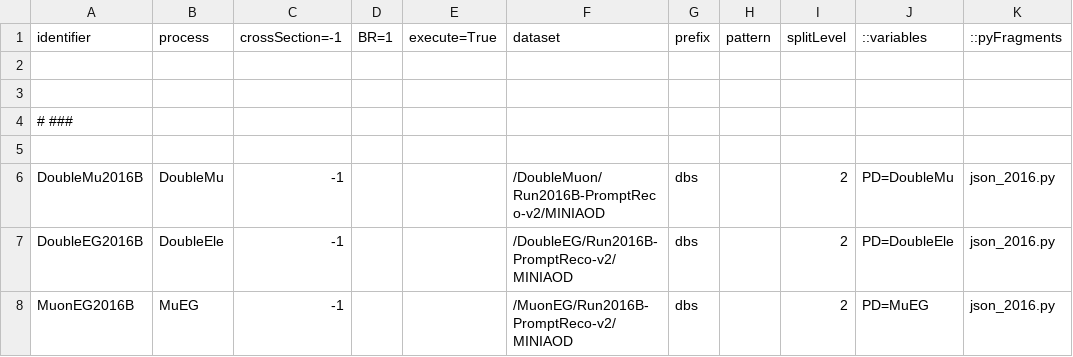
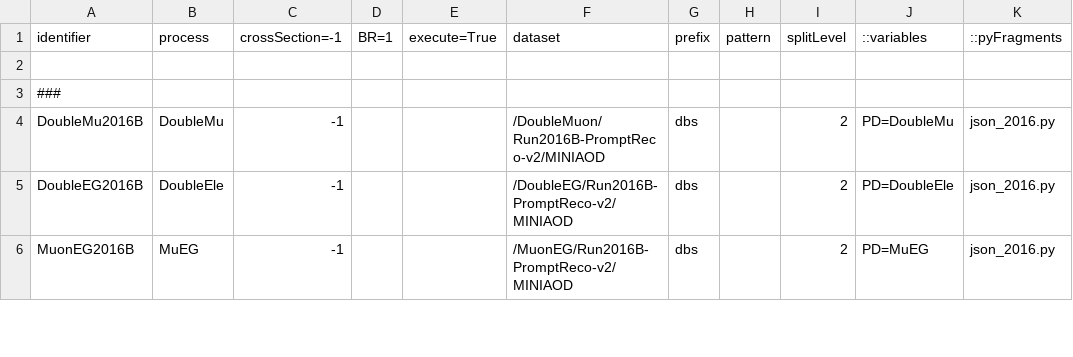
Before and after one commit to bellan/VVXAnalysis, a CSV file: Producers/python/samples_13TeV.csv, drawn as a sheet; only a part is shown; removed rows and columns are numbered as before the commit, all else as after; rows hold the shown columns only; the diff covers the shown part only; the diff names each change by its address in the sheet, - before the commit and + after, or states it on an @@ line.

```diff
--- a/Producers/python/samples_13TeV.csv
+++ b/Producers/python/samples_13TeV.csv
-row 3: (empty)
-A3 (identifier): # ###
+A3 (identifier): ###
-row 5: (empty)
```
Also changed, not shown: 14 added rows, 7 removed rows and 25 edited cells elsewhere in this file.
